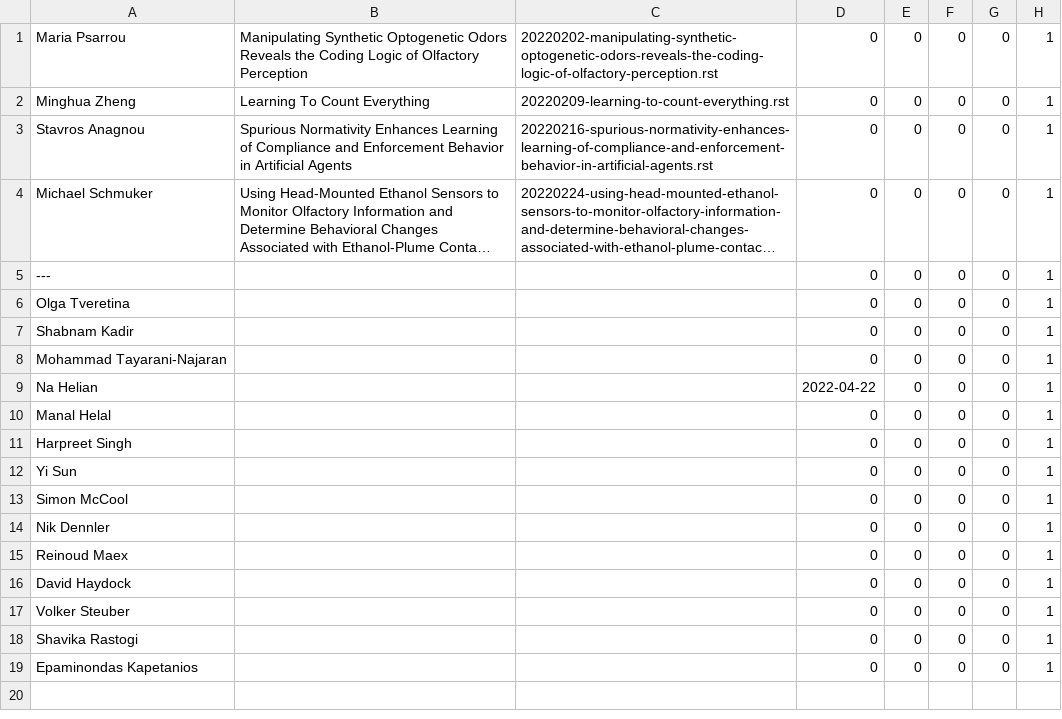
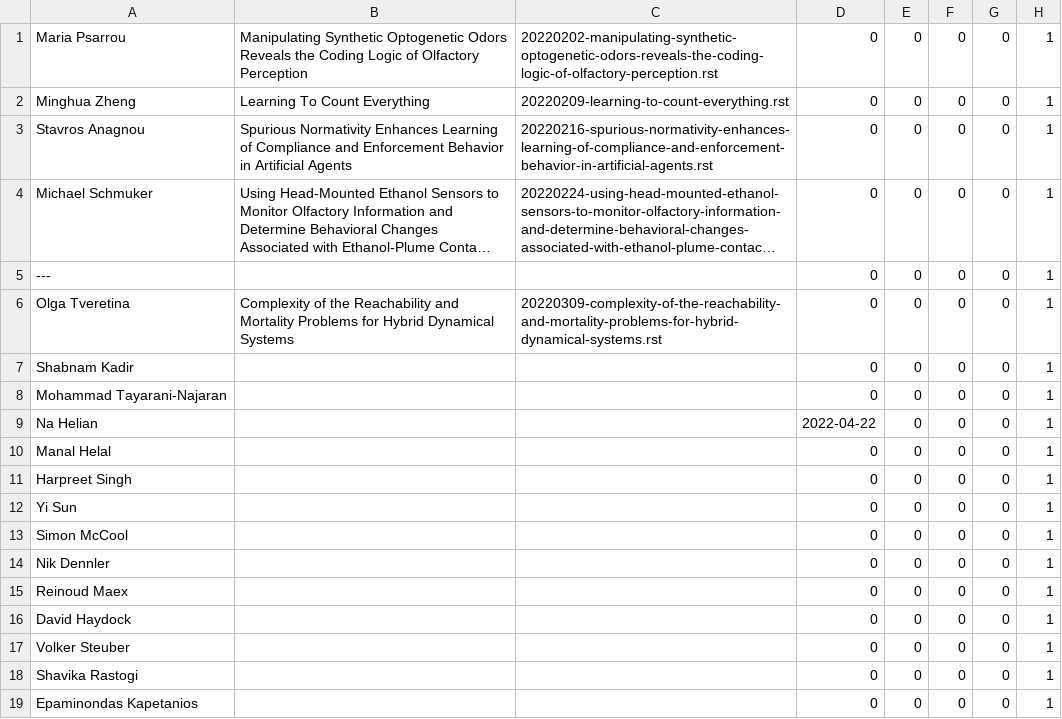
Before and after one commit to UHBiocomputation/UH-biocomputation-web, a CSV file: scripts/rota-data-2022.csv, drawn as a sheet; long unchanged cells end in …; the diff names each change by its address in the sheet, - before the commit and + after, or states it on an @@ line.

```diff
--- a/scripts/rota-data-2022.csv
+++ b/scripts/rota-data-2022.csv
-B6: (empty)
+B6: Complexity of the Reachability and Mortality Problems for Hybrid Dynamical Systems
-C6: (empty)
+C6: 20220309-complexity-of-the-reachability-and-mortality-problems-for-hybrid-dynamical-systems.rst
```
Also changed, not shown: 4 other files.
